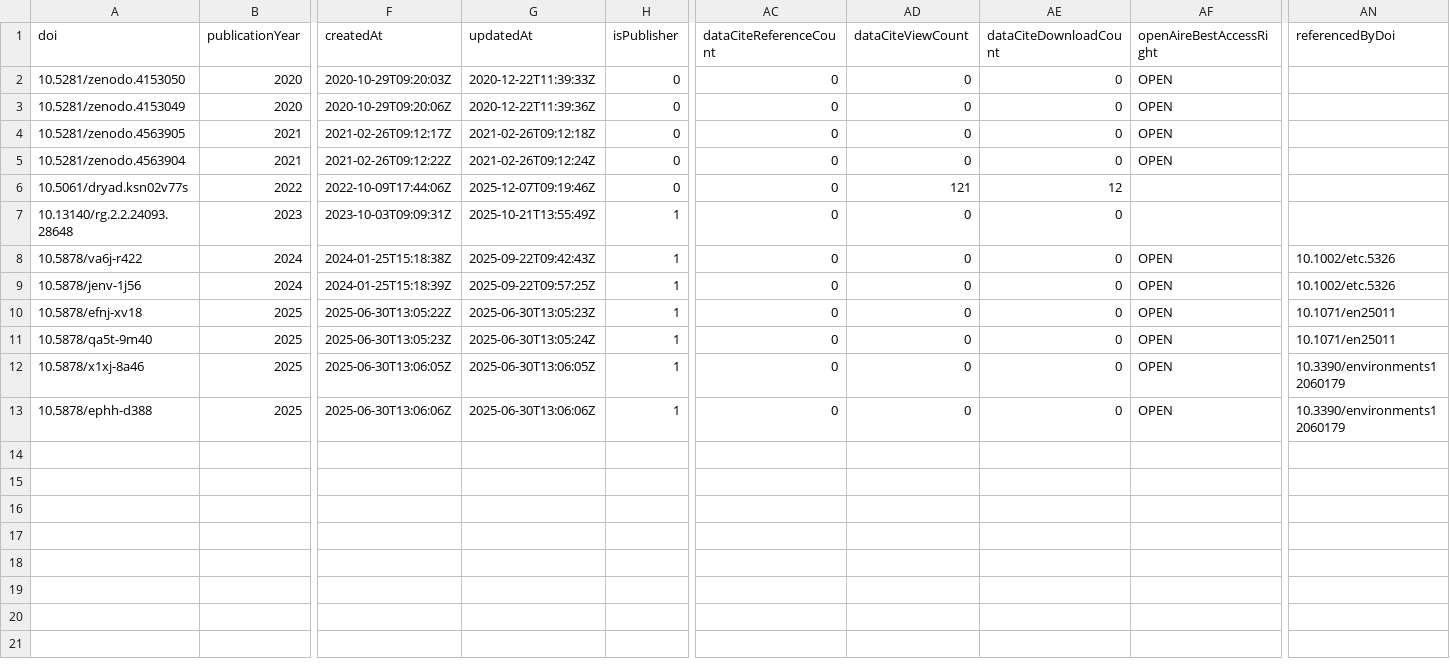
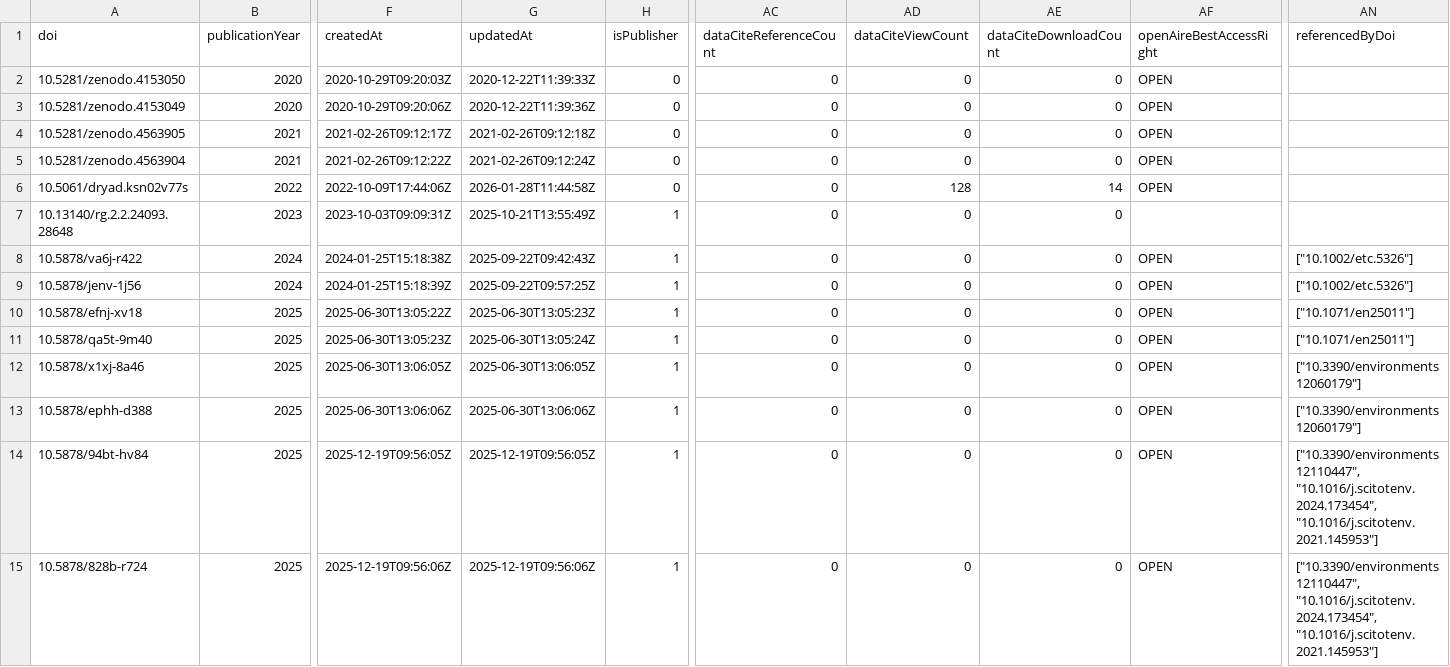
Before and after one commit to snd-sweden/research-output-aggregator-output, a CSV file: outputs/swedgeo.csv, drawn as a sheet; only a part is shown, gaps mark what is left out; rows hold the shown columns only; the diff names each change by its address in the sheet, - before the commit and + after, or states it on an @@ line.

```diff
--- a/outputs/swedgeo.csv
+++ b/outputs/swedgeo.csv
-G6 (updatedAt): 2025-12-07T09:19:46Z
+G6 (updatedAt): 2026-01-28T11:44:58Z
-AD6 (dataCiteViewCount): 121
+AD6 (dataCiteViewCount): 128
-AE6 (dataCiteDownloadCount): 12
+AE6 (dataCiteDownloadCount): 14
-AF6 (openAireBestAccessRight): (empty)
+AF6 (openAireBestAccessRight): OPEN
-AN8:AN9 (referencedByDoi): 10.1002/etc.5326
+AN8:AN9 (referencedByDoi): ["10.1002/etc.5326"]
-AN10:AN11 (referencedByDoi): 10.1071/en25011
+AN10:AN11 (referencedByDoi): ["10.1071/en25011"]
-AN12:AN13 (referencedByDoi): 10.3390/environments12060179
+AN12:AN13 (referencedByDoi): ["10.3390/environments12060179"]
+row 14: 10.5878/94bt-hv84 | 2025 | 2025-12-19T09:56:05Z | 2025-12-19T09:56:05Z | 1 | 0 | 0 | 0 | OPEN | ["10.3390/environments12110447", "10.1016/j.scitotenv.2024.173454", "10.1016/j.scitotenv.2021.145953"]
+row 15: 10.5878/828b-r724 | 2025 | 2025-12-19T09:56:06Z | 2025-12-19T09:56:06Z | 1 | 0 | 0 | 0 | OPEN | ["10.3390/environments12110447", "10.1016/j.scitotenv.2024.173454", "10.1016/j.scitotenv.2021.145953"]
```
Also changed, not shown: outputs/ehs.csv, outputs/fhs.csv, 37 other files.
